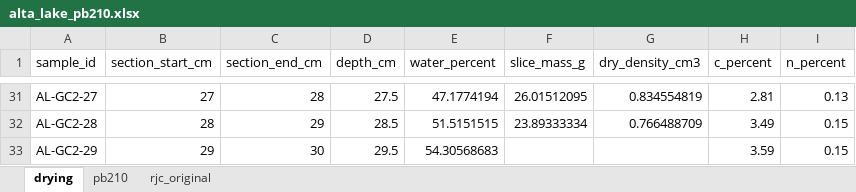
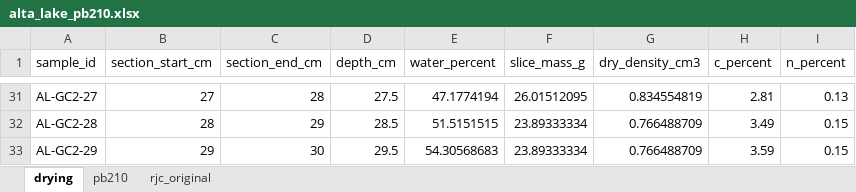
Before and after one commit to paleolimbot/pb210, an Excel workbook: data-raw/alta_lake_pb210.xlsx, sheet drying, drawn as a sheet; only a part is shown, gaps mark what is left out; values as stored, in another font and other column widths than the file's, no borders; the diff names each change by its address in the sheet, - before the commit and + after, or states it on an @@ line.

Commit message:
update alta lake data, remove stub vignettes

```diff
--- a/data-raw/alta_lake_pb210.xlsx (sheet drying)
+++ b/data-raw/alta_lake_pb210.xlsx (sheet drying)
-F33 (slice_mass_g): (empty)
+F33 (slice_mass_g): 23.89333334
-G33 (dry_density_cm3): (empty)
+G33 (dry_density_cm3): 0.766488709
```
Also changed, not shown: 12 other files.
